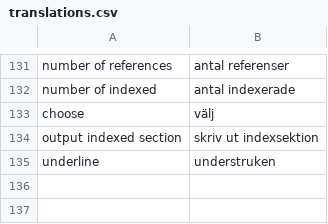
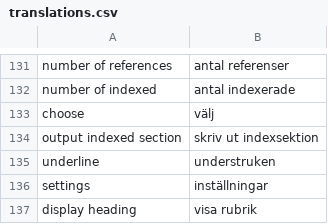
Before and after one commit to pekrau/Au, a CSV file: translations.csv, drawn as a sheet; only a part is shown, gaps mark what is left out.

Commit message:
Display heading as a setting. Closes #14.

```diff
--- a/translations.csv
+++ b/translations.csv
@@ -135 +135,3 @@ output indexed section,skriv ut indexsektion
 underline,understruken
+settings,inställningar
+display heading,visa rubrik
```
Also changed, not shown: 11 other files.
